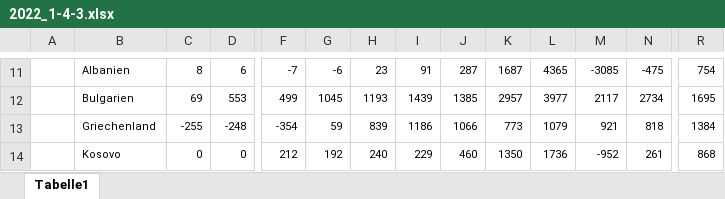
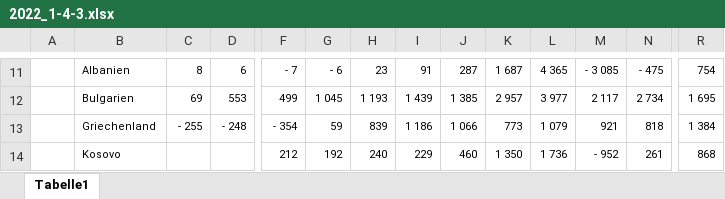
Before and after one commit to christoph-LSN/MT_Site, an Excel workbook: assets/excel/2022_1-4-3.xlsx, sheet Tabelle1, drawn as a sheet; only a part is shown, gaps mark what is left out; values as stored, in another font and other column widths than the file's, no borders; the diff covers the shown part only; the diff names each change by its address in the sheet, - before the commit and + after, or states it on an @@ line.

```diff
--- a/assets/excel/2022_1-4-3.xlsx (sheet Tabelle1)
+++ b/assets/excel/2022_1-4-3.xlsx (sheet Tabelle1)
-F11: -7
+F11: - 7
-G11: -6
+G11: - 6
-K11: 1687
+K11: 1 687
-L11: 4365
+L11: 4 365
-M11: -3085
+M11: - 3 085
-N11: -475
+N11: - 475
-G12: 1045
+G12: 1 045
-H12: 1193
+H12: 1 193
-I12: 1439
+I12: 1 439
-J12: 1385
+J12: 1 385
-K12: 2957
+K12: 2 957
-L12: 3977
+L12: 3 977
-M12: 2117
+M12: 2 117
-N12: 2734
+N12: 2 734
-R12: 1695
+R12: 1 695
-C13: -255
+C13: - 255
-D13: -248
+D13: - 248
-F13: -354
+F13: - 354
-I13: 1186
+I13: 1 186
-J13: 1066
+J13: 1 066
-L13: 1079
+L13: 1 079
-R13: 1384
+R13: 1 384
-C14: 0
+C14: (empty)
-D14: 0
+D14: (empty)
-K14: 1350
+K14: 1 350
-L14: 1736
+L14: 1 736
-M14: -952
+M14: - 952
```
Also changed, not shown: 243 edited cells elsewhere in this sheet.
